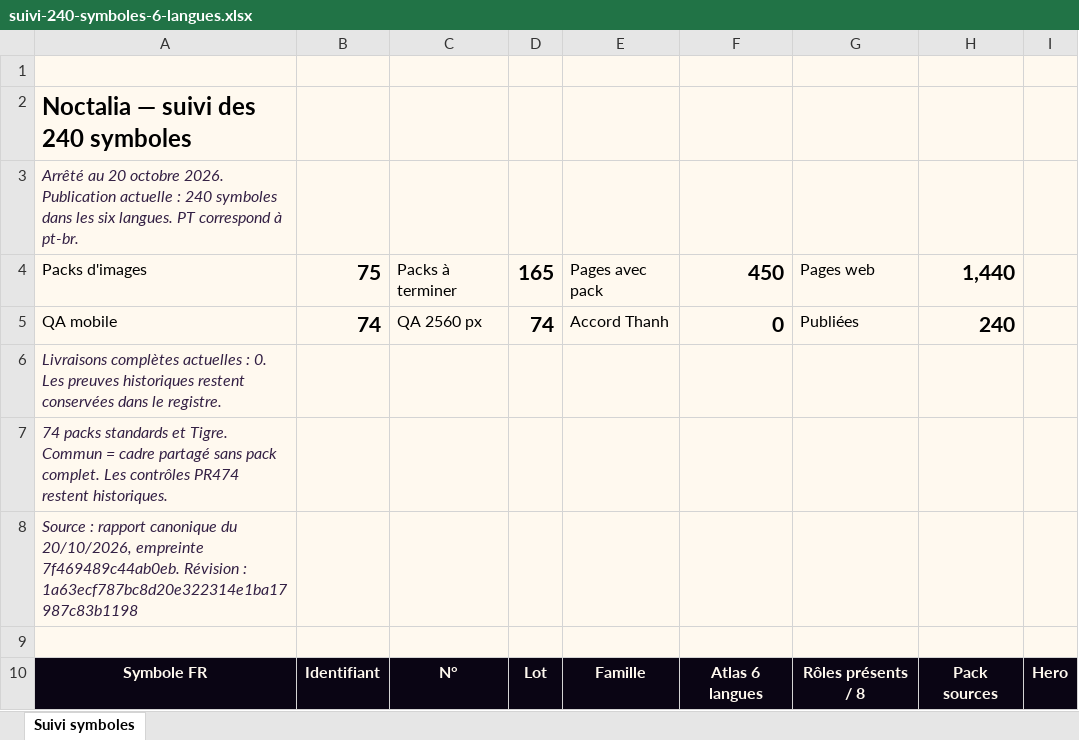
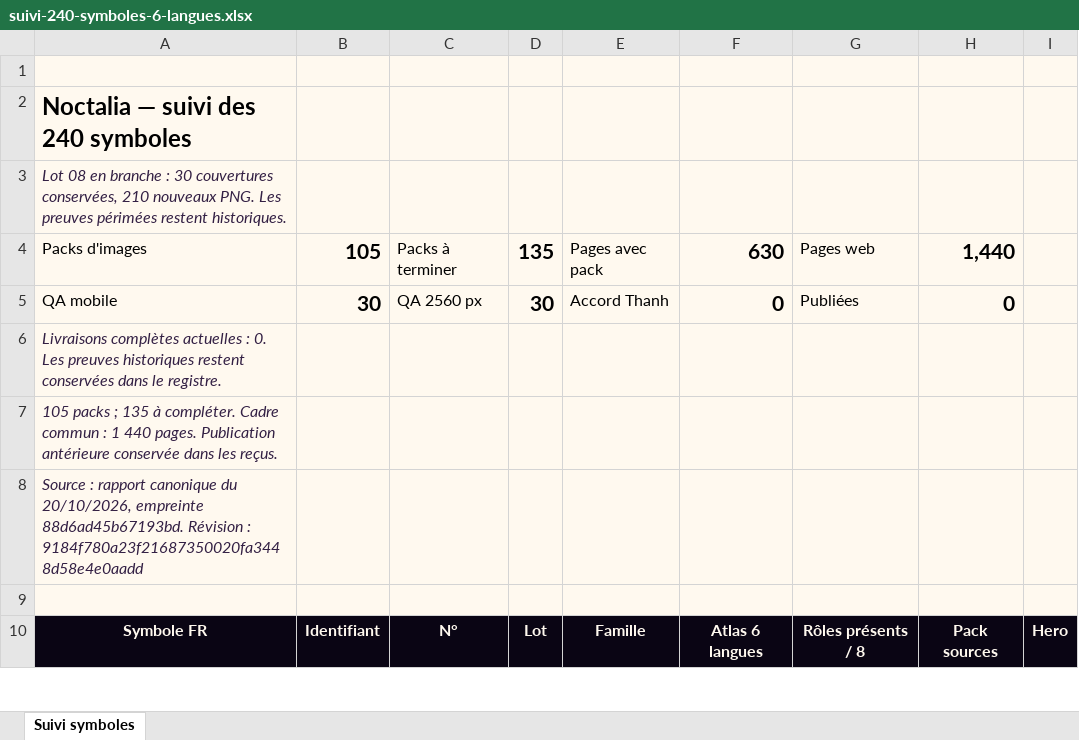
Before and after one commit to thannous/dreamer, an Excel workbook: doc_web_interne/docs/suivi-symboles/suivi-240-symboles-6-langues.xlsx, sheet Suivi symboles, drawn as a sheet; only a part is shown; values as stored, in another font and other column widths than the file's, no borders; conditional formats and table styles not drawn; the diff covers the shown part only; the diff names each change by its address in the sheet, - before the commit and + after, or states it on an @@ line.

Commit message:
docs(site): record thirty qualified packs and source backups

```diff
--- a/doc_web_interne/docs/suivi-symboles/suivi-240-symboles-6-langues.xlsx (sheet Suivi symboles)
+++ b/doc_web_interne/docs/suivi-symboles/suivi-240-symboles-6-langues.xlsx (sheet Suivi symboles)
-A3: Arrêté au 20 octobre 2026. Publication actuelle : 240 symboles dans les six langues. PT correspond à pt-br.
+A3: Lot 08 en branche : 30 couvertures conservées, 210 nouveaux PNG. Les preuves périmées restent historiques.
-B4: 75
+B4: 105
-D4: 165
+D4: 135
-F4: 450
+F4: 630
-B5: 74
+B5: 30
-D5: 74
+D5: 30
-H5: 240
+H5: 0
-A7: 74 packs standards et Tigre. Commun = cadre partagé sans pack complet. Les contrôles PR474 restent historiques.
+A7: 105 packs ; 135 à compléter. Cadre commun : 1 440 pages. Publication antérieure conservée dans les reçus.
-A8: …20/10/2026, empreinte 7f469489c44ab0eb. Révision : 1a63ecf787bc8d20e322314e1ba17987c83b1198
+A8: …20/10/2026, empreinte 88d6ad45b67193bd. Révision : 9184f780a23f21687350020fa3448d58e4e0aadd
```
Also changed, not shown: 1462 edited cells elsewhere in this sheet, 7 other files.
